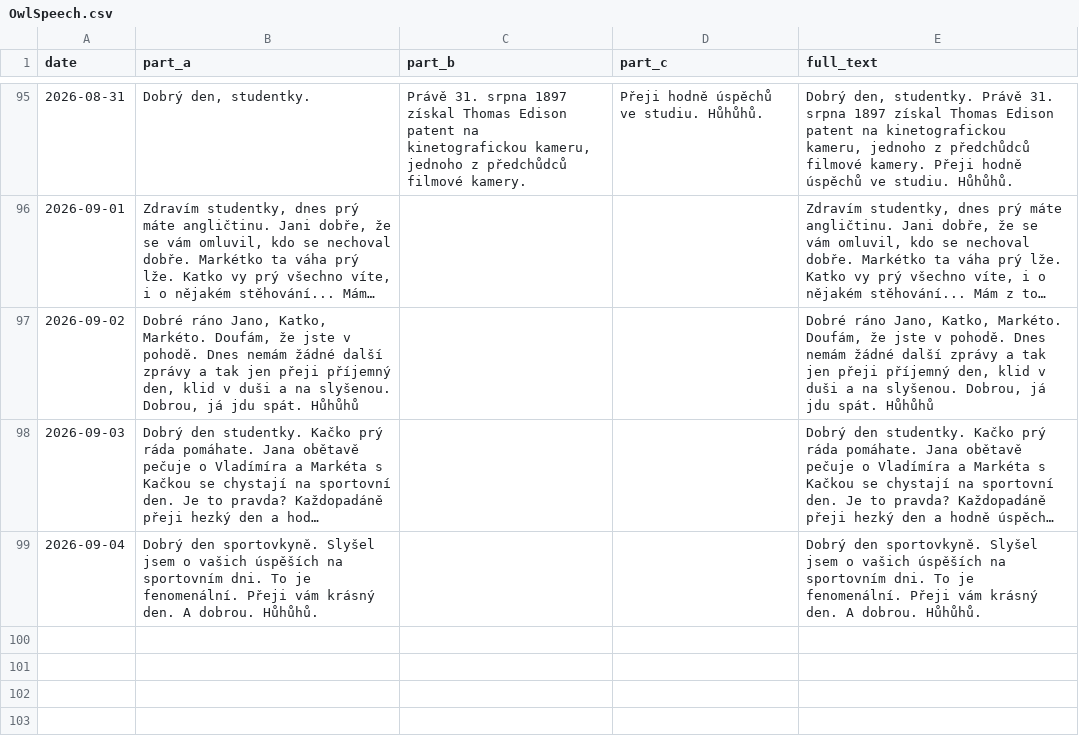
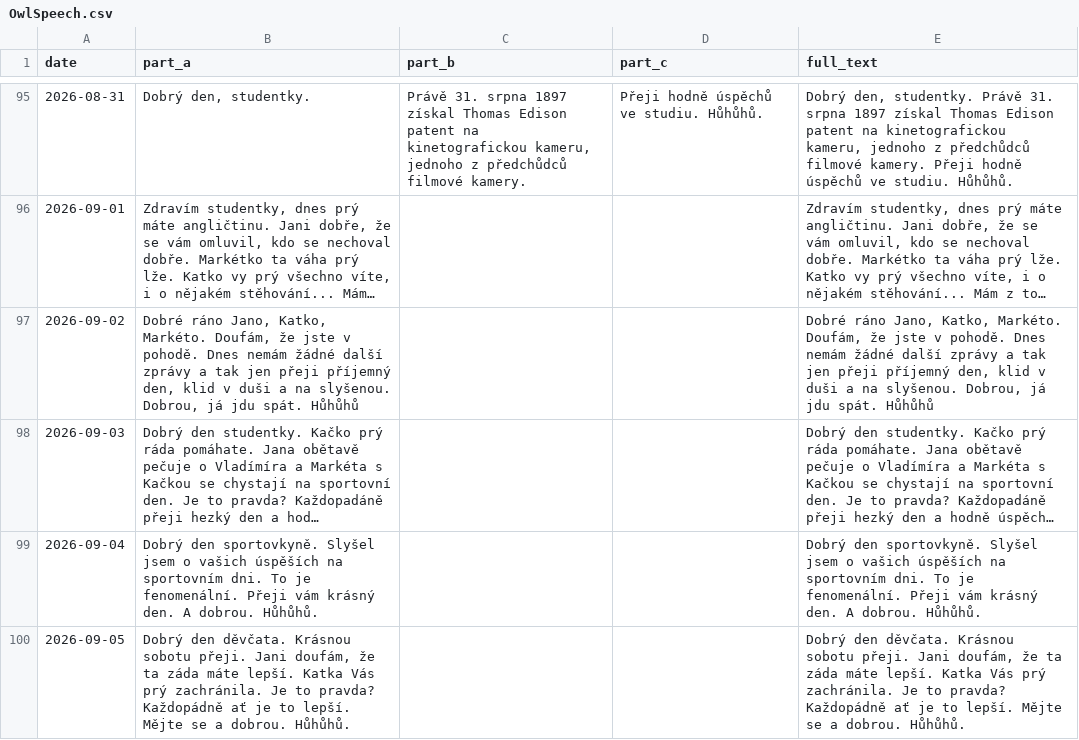
Before and after one commit to Belisarius-Mila/PythonMF, a CSV file: Samantha_Agent/config/OwlSpeech.csv, drawn as a sheet; only a part is shown, gaps mark what is left out; long unchanged cells end in ….

Commit message:
Add September 5 owl speech

```diff
--- a/Samantha_Agent/config/OwlSpeech.csv
+++ b/Samantha_Agent/config/OwlSpeech.csv
@@ -99 +99,2 @@ date,part_a,part_b,part_c,full_text
 2026-09-04,"Dobrý den sportovkyně. Slyšel jsem o vašich úspěších na sportovním dni. To je fenomenální. Přeji vám krásný den. A dobrou. Hůhůhů.","","","Dobrý den sportovkyně. Slyšel jsem o vašich úspěších na sportovním dni. To je fenomenální. Přeji vám krásný den. A dobrou. Hůhůhů."
+2026-09-05,"Dobrý den děvčata. Krásnou sobotu přeji. Jani doufám, že ta záda máte lepší. Katka Vás prý zachránila. Je to pravda? Každopádně ať je to lepší. Mějte se a dobrou. Hůhůhů.","","","Dobrý den děvčata. Krásnou sobotu přeji. Jani doufám, že ta záda máte lepší. Katka Vás prý zachránila. Je to pravda? Každopádně ať je to lepší. Mějte se a dobrou. Hůhůhů."
```
